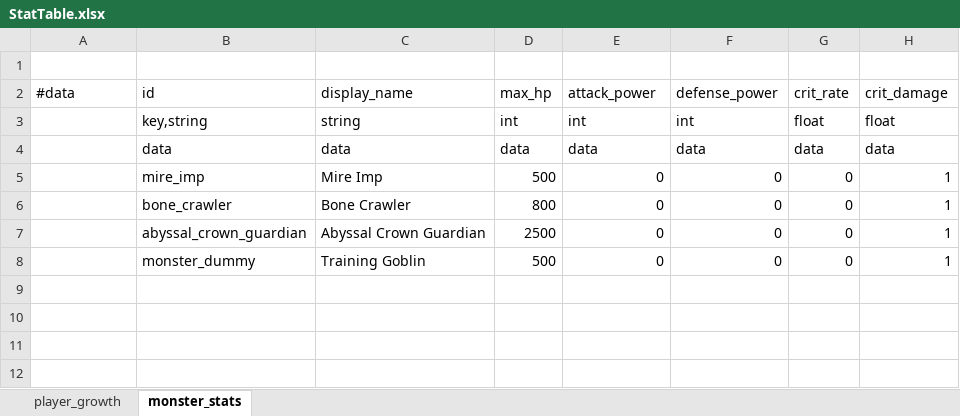
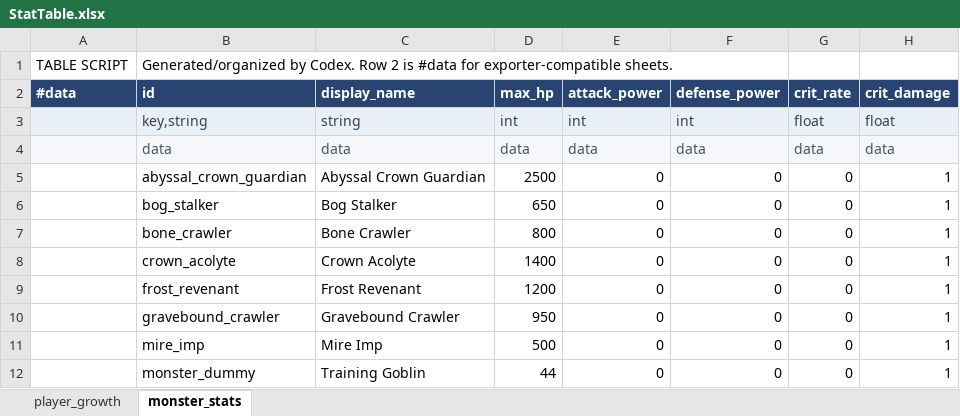
Before and after one commit to lbk0827/Project_A, an Excel workbook: project-a/tables/excel/StatTable.xlsx, sheet monster_stats, drawn as a sheet; values as stored, in another font and other column widths than the file's, no borders; addresses are those after the commit; the diff names each change by its address in the sheet, - before the commit and + after, or states it on an @@ line.

Commit message:
Organize project data tables

```diff
--- a/project-a/tables/excel/StatTable.xlsx (sheet monster_stats)
+++ b/project-a/tables/excel/StatTable.xlsx (sheet monster_stats)
-row 1: (empty)
+row 1: TABLE SCRIPT | Generated/organized by Codex. Row 2 is #data for exporter-compatible sheets.
@@ A2:H2 fill: none → #274472, bold: off → on, text colour: black → #FFFFFF @@
-A3:H3 fill: none
+A3:H3 fill: #EAF0F8
-B3:H3 text colour: black
+B3:H3 text colour: #334155
-A4:H4 fill: none
+A4:H4 fill: #F5F7FA
-B4:H4 text colour: black
+B4:H4 text colour: #475569
@@ row 7 moved to row 5: abyssal_crown_guardian @@
+row 6:  | bog_stalker | Bog Stalker | 650 | 0 | 0 | 0 | 1
@@ row 6 moved to row 7: bone_crawler @@
+row 8:  | crown_acolyte | Crown Acolyte | 1400 | 0 | 0 | 0 | 1
+row 9:  | frost_revenant | Frost Revenant | 1200 | 0 | 0 | 0 | 1
+row 10:  | gravebound_crawler | Gravebound Crawler | 950 | 0 | 0 | 0 | 1
-D12 (max_hp): 500
+D12 (max_hp): 44
```
Also changed, not shown: sheet player_growth, 2 other files.
